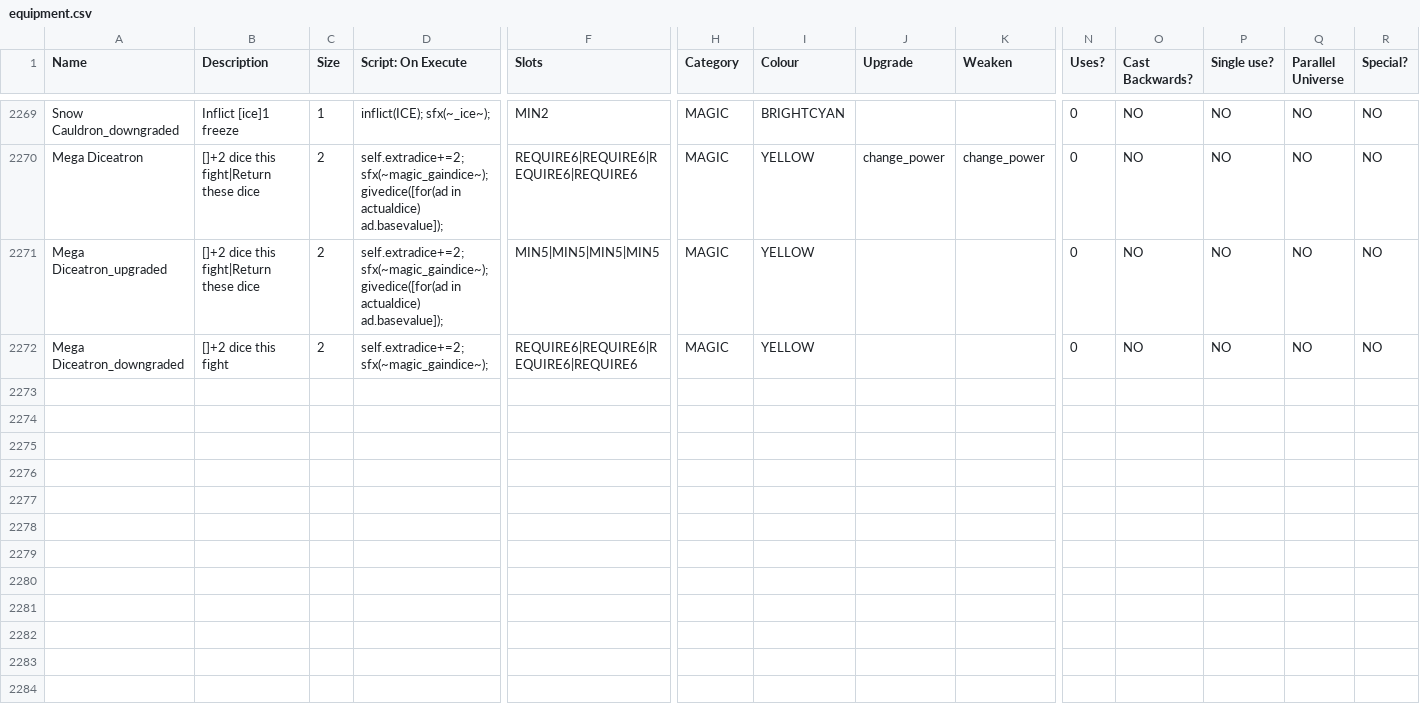
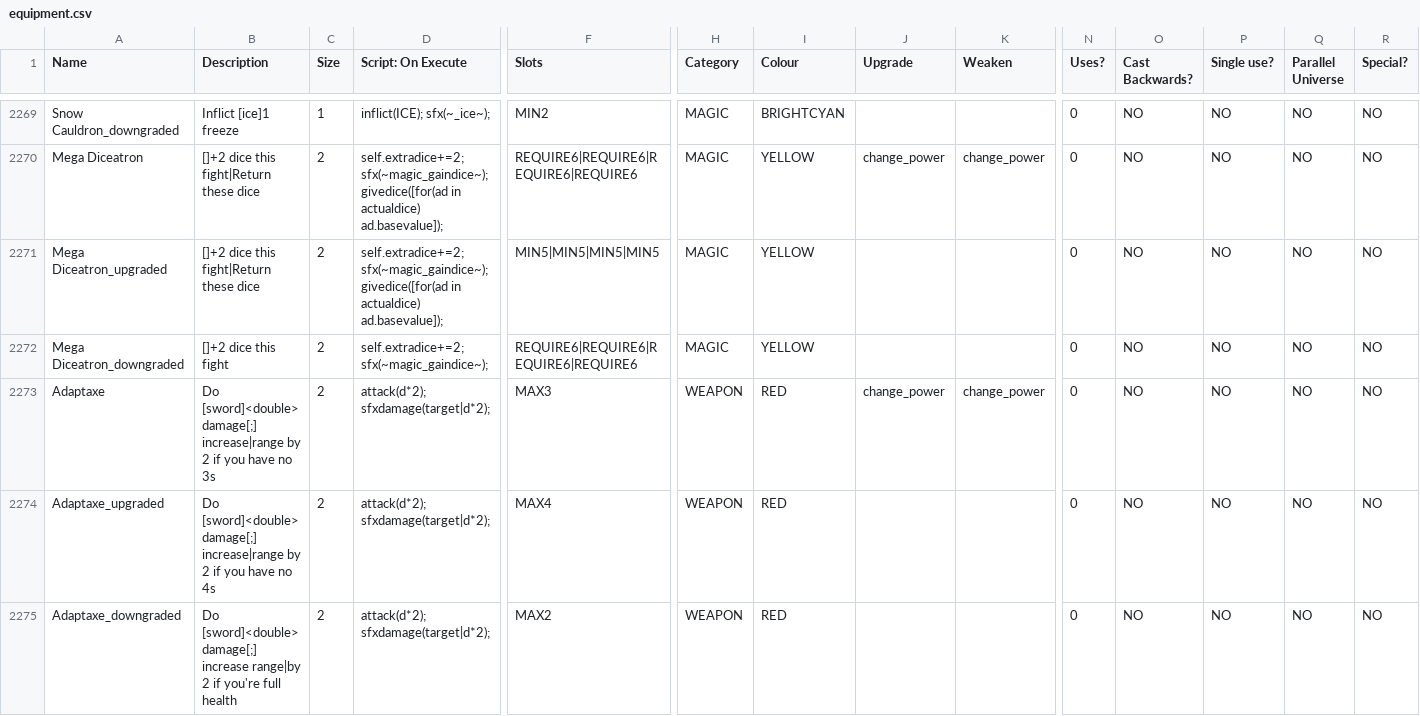
Before and after one commit to JuniorUdale/MoreFluff, a CSV file: _append/data/text/equipment.csv, drawn as a sheet; only a part is shown, gaps mark what is left out; rows hold the shown columns only; the diff names each change by its address in the sheet, - before the commit and + after, or states it on an @@ line.

Commit message:
augh

```diff
--- a/_append/data/text/equipment.csv
+++ b/_append/data/text/equipment.csv
+row 2273: Adaptaxe | Do [sword]<double> damage[;] increase|range by 2 if you have no 3s | 2 | attack(d*2); sfxdamage(target|d*2); | MAX3 | WEAPON | RED | change_power | change_power | 0 | NO | NO | NO | NO
+row 2274: Adaptaxe_upgraded | Do [sword]<double> damage[;] increase|range by 2 if you have no 4s | 2 | attack(d*2); sfxdamage(target|d*2); | MAX4 | WEAPON | RED |  |  | 0 | NO | NO | NO | NO
+row 2275: Adaptaxe_downgraded | Do [sword]<double> damage[;] increase range|by 2 if you're full health | 2 | attack(d*2); sfxdamage(target|d*2); | MAX2 | WEAPON | RED |  |  | 0 | NO | NO | NO | NO
```
